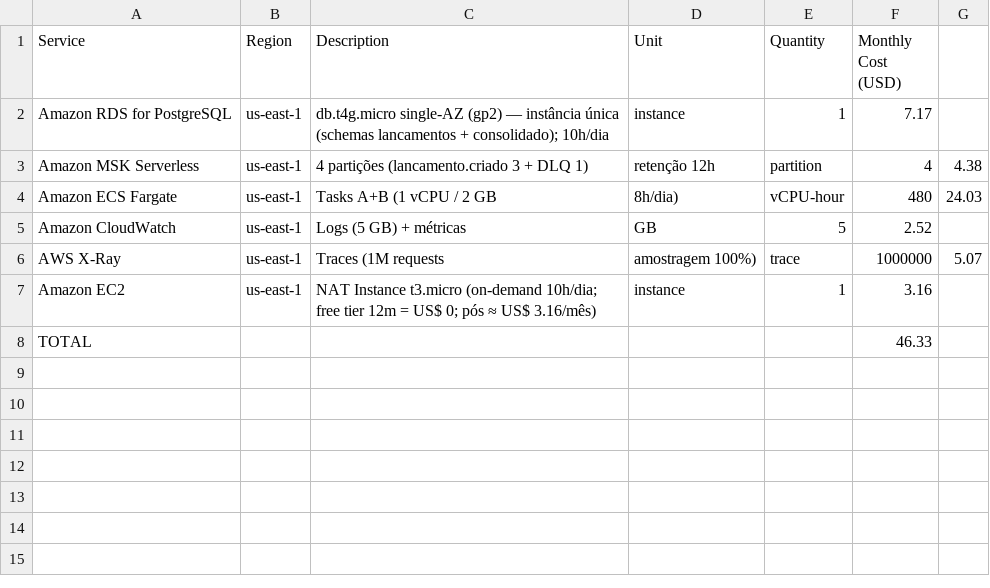
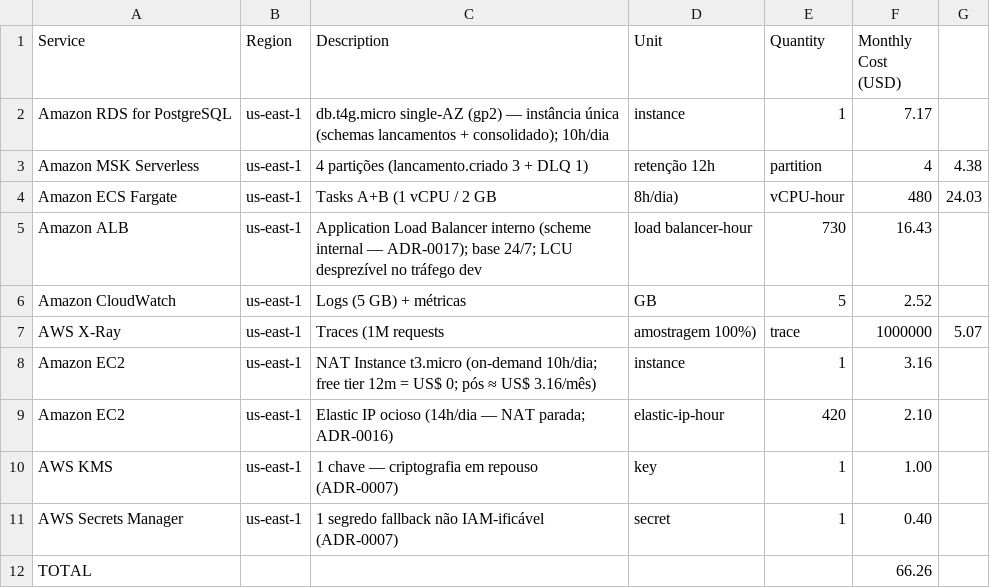
Before and after one commit to jeisonmp/verx-architecture-challenge, a CSV file: docs/finops/estimativa-aws-dev.csv, drawn as a sheet.

Commit message:
docs(finops): ALB interno + EIP ocioso + KMS + Secrets Manager → ~US$ 66,26/mês
Reflete as ADR-0016/0017 na estimativa de dev: ALB interno 24/7 (US$ 16,43),
EIP ocioso no stop/start da NAT (US$ 2,10), KMS (US$ 1,00) e Secrets Manager
(US$ 0,40). Adiciona o ALB como infrastructureNode no C4 (workspace.dsl) com
roteamento gateway→ALB→A/B via VPC Link.

```diff
--- a/docs/finops/estimativa-aws-dev.csv
+++ b/docs/finops/estimativa-aws-dev.csv
@@ -4,2 +4,3 @@ Amazon MSK Serverless,us-east-1,4 partições (lancamento.criado 3 + DLQ 1), ret
 Amazon ECS Fargate,us-east-1,Tasks A+B (1 vCPU / 2 GB, 8h/dia),vCPU-hour,480,24.03
+Amazon ALB,us-east-1,Application Load Balancer interno (scheme internal — ADR-0017); base 24/7; LCU desprezível no tráfego dev,load balancer-hour,730,16.43
 Amazon CloudWatch,us-east-1,Logs (5 GB) + métricas,GB,5,2.52
@@ -7,2 +8,5 @@ AWS X-Ray,us-east-1,Traces (1M requests, amostragem 100%),trace,1000000,5.07
 Amazon EC2,us-east-1,NAT Instance t3.micro (on-demand 10h/dia; free tier 12m = US$ 0; pós ≈ US$ 3.16/mês),instance,1,3.16
-TOTAL,,,,,46.33
+Amazon EC2,us-east-1,Elastic IP ocioso (14h/dia — NAT parada; ADR-0016),elastic-ip-hour,420,2.10
+AWS KMS,us-east-1,1 chave — criptografia em repouso (ADR-0007),key,1,1.00
+AWS Secrets Manager,us-east-1,1 segredo fallback não IAM-ificável (ADR-0007),secret,1,0.40
+TOTAL,,,,,66.26
```
Also changed, not shown: 2 other files.
